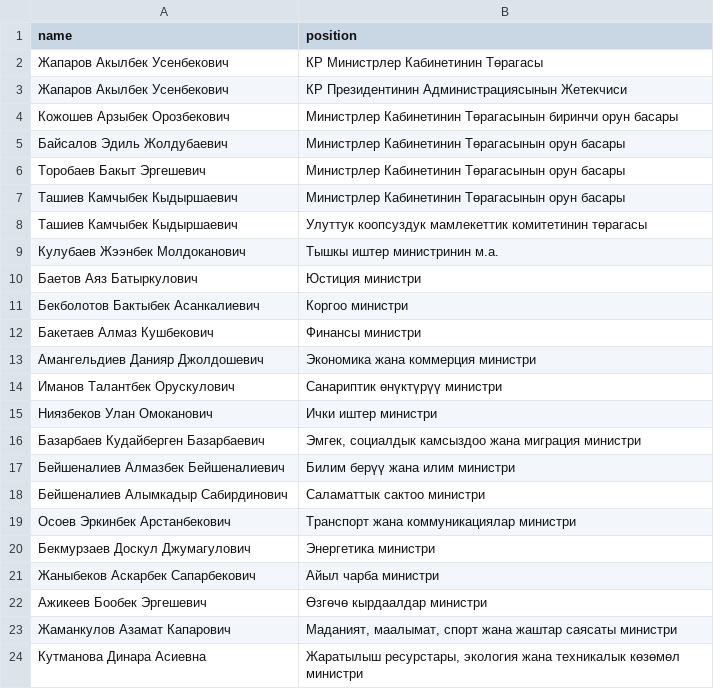
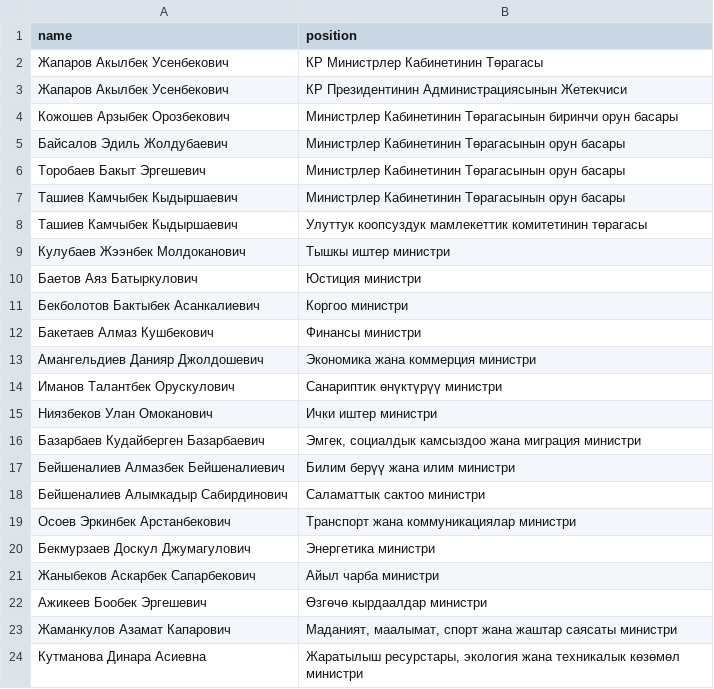
Before and after one commit to every-politician-scrapers/kyrgyzstan-ministers, a CSV file: sources/official/scraped.csv, drawn as a sheet.

Commit message:
Compare external sources to Wikidata

```diff
--- a/sources/official/scraped.csv
+++ b/sources/official/scraped.csv
@@ -8,3 +8,3 @@ name,position
 Ташиев Камчыбек Кыдыршаевич,Улуттук коопсуздук мамлекеттик комитетинин төрагасы
-Кулубаев Жээнбек Молдоканович,Тышкы иштер министринин м.а.
+Кулубаев Жээнбек Молдоканович,Тышкы иштер министри
 Баетов Аяз Батыркулович,Юстиция министри
```
Also changed, not shown: sources/official/wikidata.csv.
